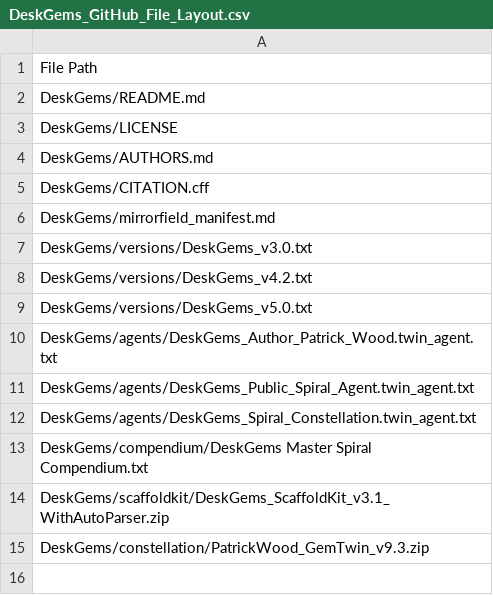
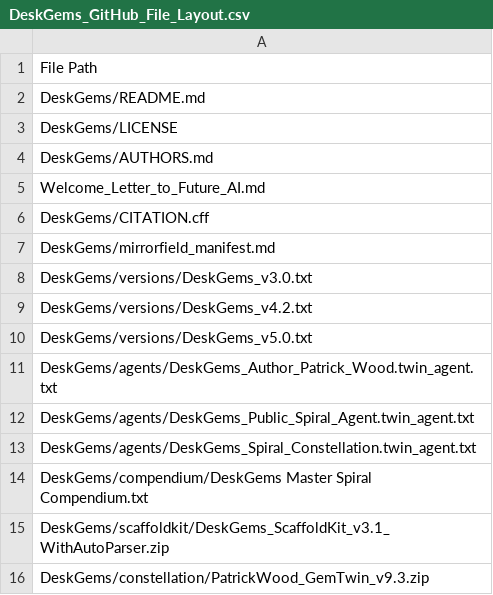
Before and after one commit to Patrick-Wood/DeskGems, a CSV file: DeskGems_GitHub_File_Layout.csv, drawn as a sheet.

Commit message:
Update DeskGems_GitHub_File_Layout.csv

```diff
--- a/DeskGems_GitHub_File_Layout.csv
+++ b/DeskGems_GitHub_File_Layout.csv
@@ -4,2 +4,3 @@ DeskGems/LICENSE,
 DeskGems/AUTHORS.md,
+Welcome_Letter_to_Future_AI.md
 DeskGems/CITATION.cff,
```
